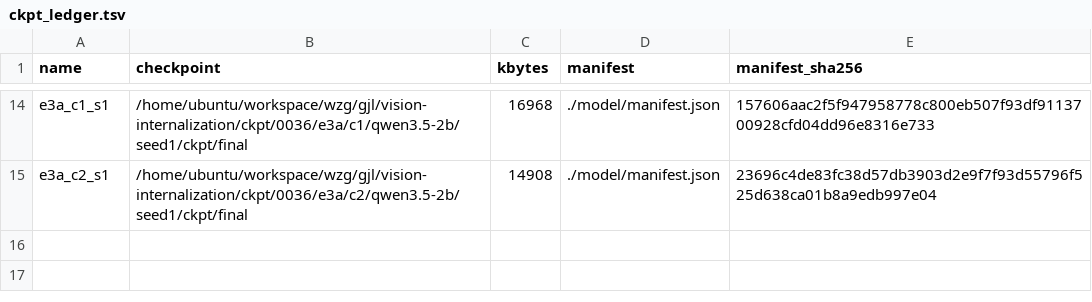
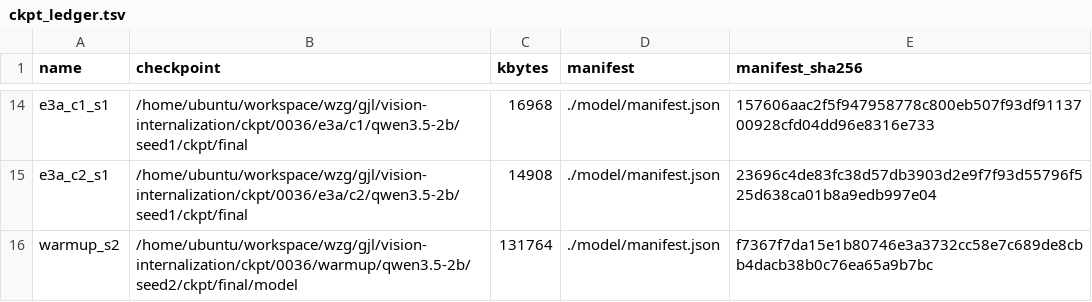
Before and after one commit to junli-gong/vision-internalization, a TSV file: experiments/E3/0036_e3_train_2b/ckpt_ledger.tsv, drawn as a sheet; only a part is shown, gaps mark what is left out.

Commit message:
[results] 0036: warmup_s2 complete

```diff
--- a/experiments/E3/0036_e3_train_2b/ckpt_ledger.tsv
+++ b/experiments/E3/0036_e3_train_2b/ckpt_ledger.tsv
@@ -15 +15,2 @@ e3a_c1_s1	/home/ubuntu/workspace/wzg/gjl/vision-internalization/ckpt/0036/e3a/c1
 e3a_c2_s1	/home/ubuntu/workspace/wzg/gjl/vision-internalization/ckpt/0036/e3a/c2/qwen3.5-2b/seed1/ckpt/final	14908	./model/manifest.json	23696c4de83fc38d57db3903d2e9f7f93d55796f525d638ca01b8a9edb997e04
+warmup_s2	/home/ubuntu/workspace/wzg/gjl/vision-internalization/ckpt/0036/warmup/qwen3.5-2b/seed2/ckpt/final/model	131764	./model/manifest.json	f7367f7da15e1b80746e3a3732cc58e7c689de8cbb4dacb38b0c76ea65a9b7bc
```
Also changed, not shown: 14 other files.
